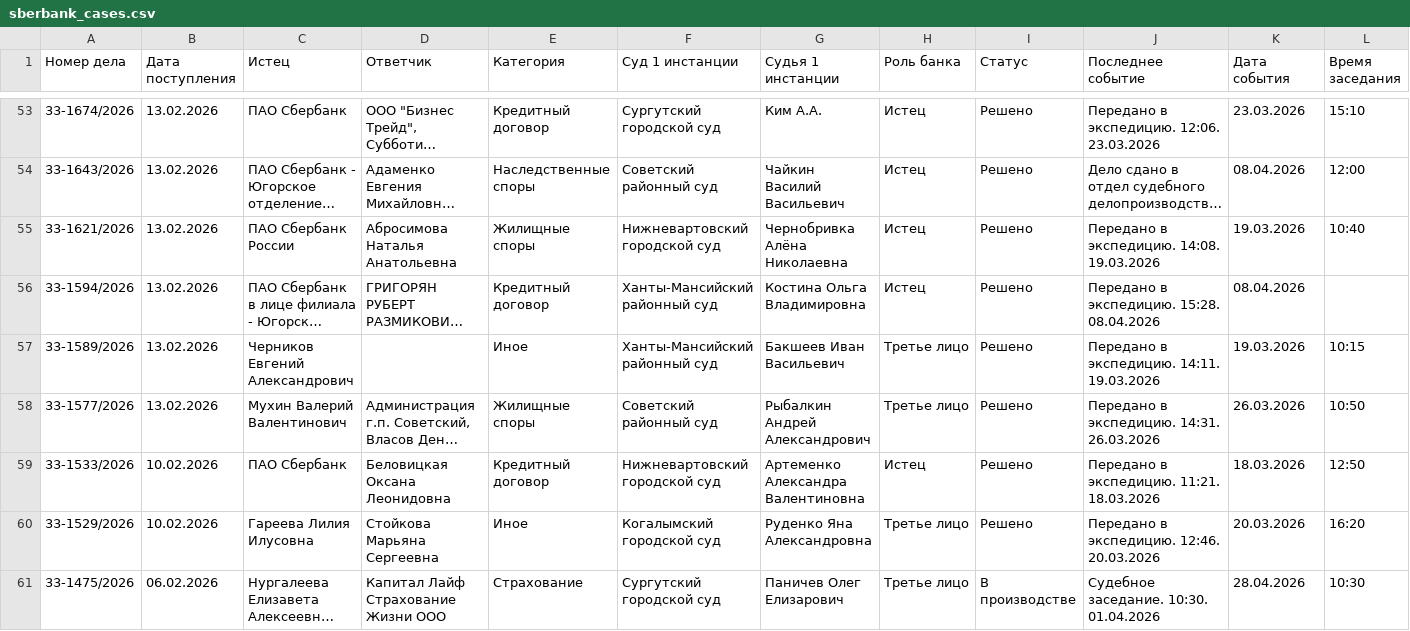
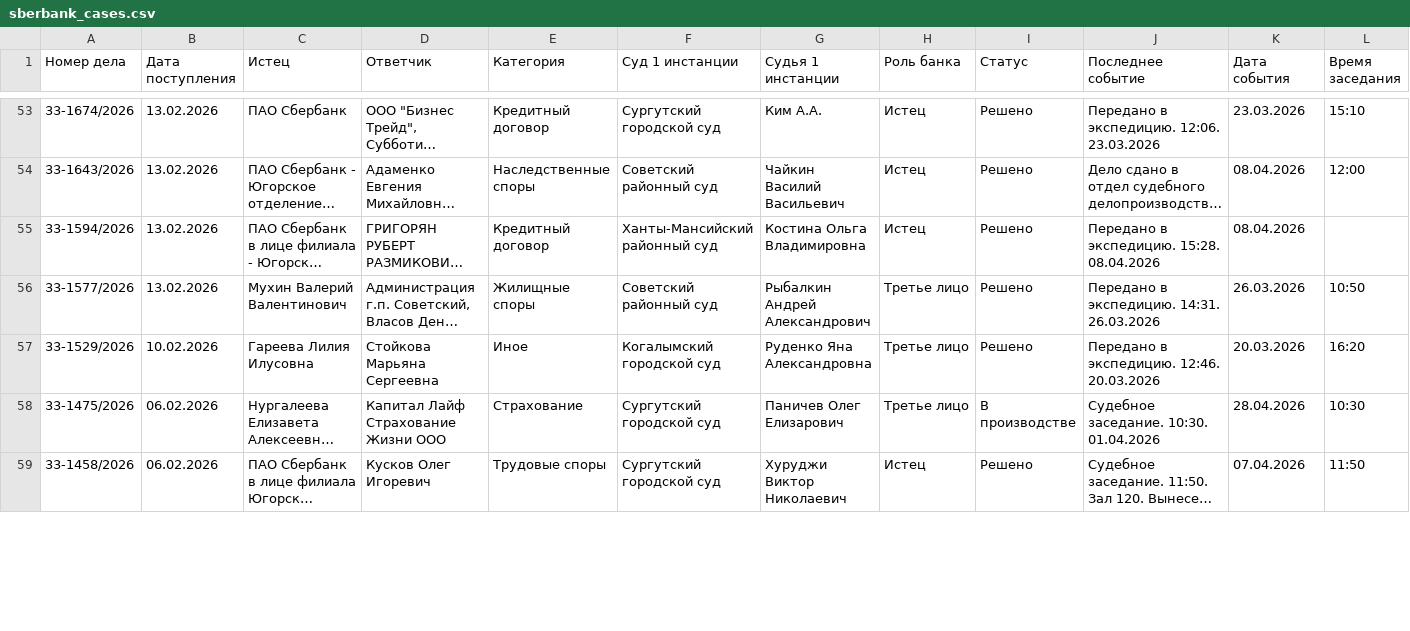
Before and after one commit to SelivanovAS/dashboard, a CSV file: data/sberbank_cases.csv, drawn as a sheet; only a part is shown, gaps mark what is left out; the shorter side is filled out with more unchanged rows; long unchanged cells end in …; removed rows and columns are numbered as before the commit, all else as after; rows hold the shown columns only; the diff covers the shown part only; the diff names each change by its address in the sheet, - before the commit and + after, or states it on an @@ line.

```diff
--- a/data/sberbank_cases.csv
+++ b/data/sberbank_cases.csv
-row 55: 33-1621/2026 | 13.02.2026 | ПАО Сбербанк России | Абросимова Наталья Анатольевна | Жилищные споры | Нижневартовский городской суд | Чернобривка Алёна Николаевна | Истец | Решено | Передано в экспедицию. 14:08. 19.03.2026 | 19.03.2026 | 10:40
-row 57: 33-1589/2026 | 13.02.2026 | Черников Евгений Александрович |  | Иное | Ханты-Мансийский районный суд | Бакшеев Иван Васильевич | Третье лицо | Решено | Передано в экспедицию. 14:11. 19.03.2026 | 19.03.2026 | 10:15
-row 59: 33-1533/2026 | 10.02.2026 | ПАО Сбербанк | Беловицкая Оксана Леонидовна | Кредитный договор | Нижневартовский городской суд | Артеменко Александра Валентиновна | Истец | Решено | Передано в экспедицию. 11:21. 18.03.2026 | 18.03.2026 | 12:50
```
Also changed, not shown: 1 added row, 1 removed row and 12 edited cells elsewhere in this file, data/sberbank_cases_archive.csv, 1 other file.
